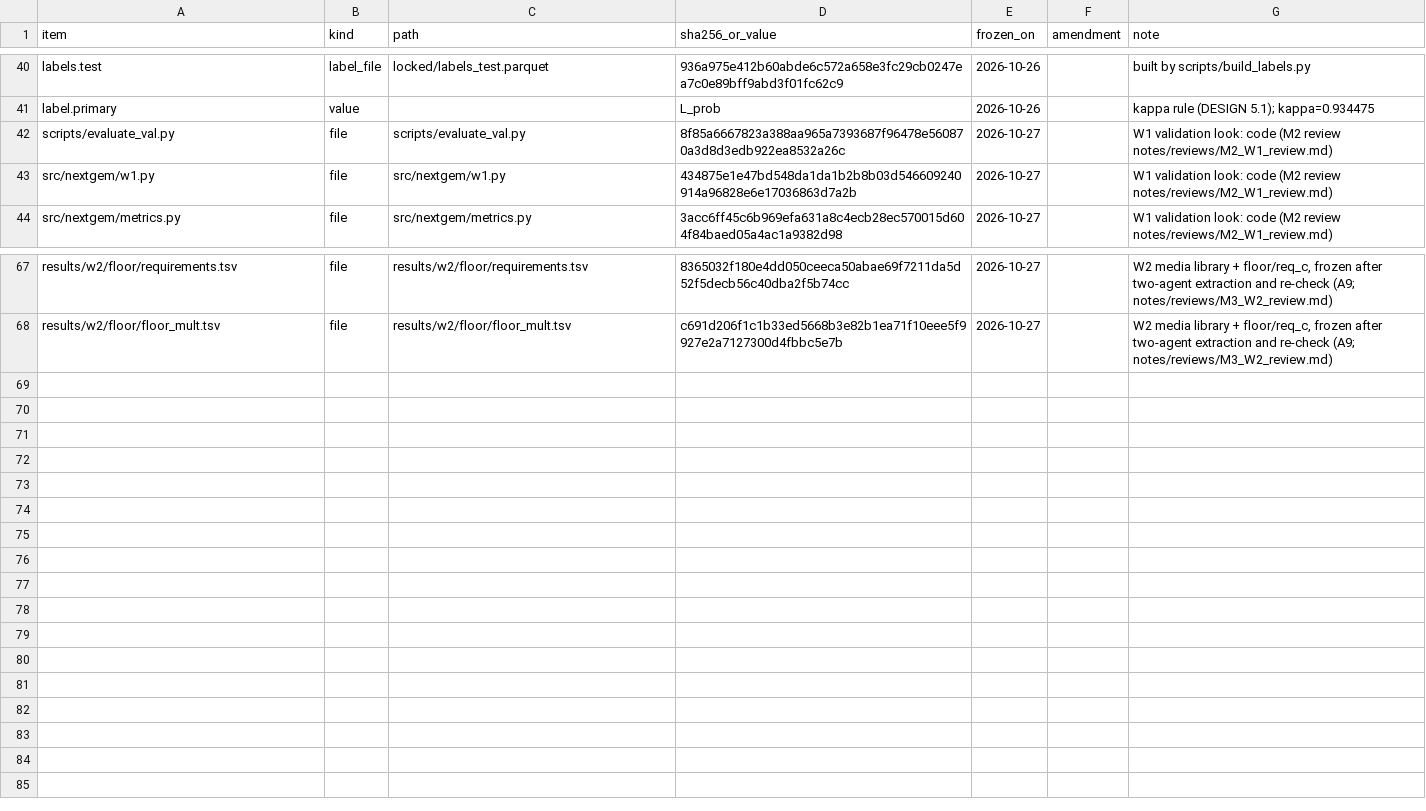
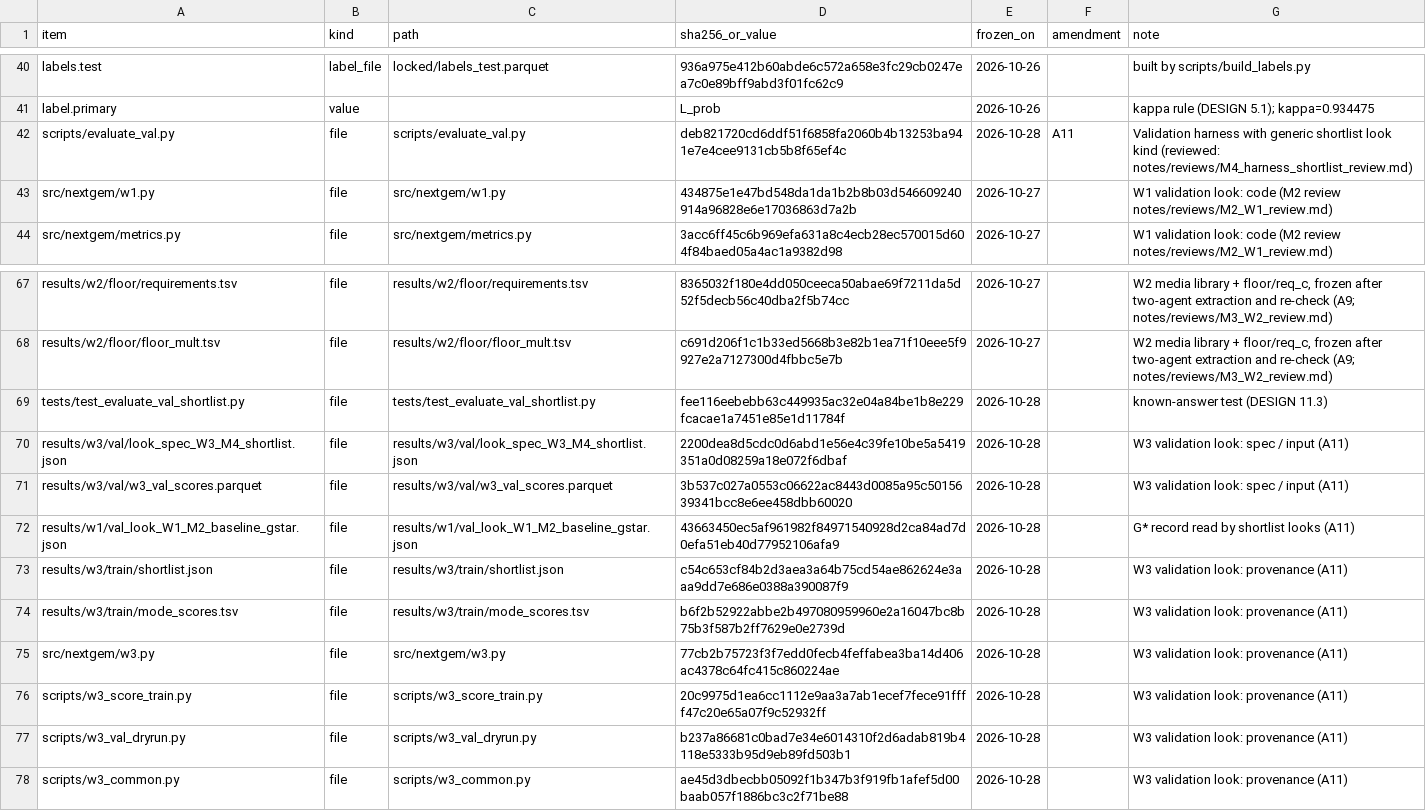
Before and after one commit to QuantitativeBiology/ai-hackathon-humangem, a TSV file: FROZEN.tsv, drawn as a sheet; only a part is shown, gaps mark what is left out.

```diff
--- a/FROZEN.tsv
+++ b/FROZEN.tsv
@@ -41,3 +41,3 @@ labels.test	label_file	locked/labels_test.parquet	936a975e412b60abde6c572a658e3f
 label.primary	value		L_prob	2026-10-26		kappa rule (DESIGN 5.1); kappa=0.934475
-scripts/evaluate_val.py	file	scripts/evaluate_val.py	8f85a6667823a388aa965a7393687f96478e560870a3d8d3edb922ea8532a26c	2026-10-27		W1 validation look: code (M2 review notes/reviews/M2_W1_review.md)
+scripts/evaluate_val.py	file	scripts/evaluate_val.py	deb821720cd6ddf51f6858fa2060b4b13253ba941e7e4cee9131cb5b8f65ef4c	2026-10-28	A11	Validation harness with generic shortlist look kind (reviewed: notes/reviews/M4_harness_shortlist_review.md)
 src/nextgem/w1.py	file	src/nextgem/w1.py	434875e1e47bd548da1da1b2b8b03d546609240914a96828e6e17036863d7a2b	2026-10-27		W1 validation look: code (M2 review notes/reviews/M2_W1_review.md)
@@ -68 +68,11 @@ results/w2/floor/requirements.tsv	file	results/w2/floor/requirements.tsv	8365032
 results/w2/floor/floor_mult.tsv	file	results/w2/floor/floor_mult.tsv	c691d206f1c1b33ed5668b3e82b1ea71f10eee5f9927e2a7127300d4fbbc5e7b	2026-10-27		W2 media library + floor/req_c, frozen after two-agent extraction and re-check (A9; notes/reviews/M3_W2_review.md)
+tests/test_evaluate_val_shortlist.py	file	tests/test_evaluate_val_shortlist.py	fee116eebebb63c449935ac32e04a84be1b8e229fcacae1a7451e85e1d11784f	2026-10-28		known-answer test (DESIGN 11.3)
+results/w3/val/look_spec_W3_M4_shortlist.json	file	results/w3/val/look_spec_W3_M4_shortlist.json	2200dea8d5cdc0d6abd1e56e4c39fe10be5a5419351a0d08259a18e072f6dbaf	2026-10-28		W3 validation look: spec / input (A11)
+results/w3/val/w3_val_scores.parquet	file	results/w3/val/w3_val_scores.parquet	3b537c027a0553c06622ac8443d0085a95c5015639341bcc8e6ee458dbb60020	2026-10-28		W3 validation look: spec / input (A11)
+results/w1/val_look_W1_M2_baseline_gstar.json	file	results/w1/val_look_W1_M2_baseline_gstar.json	43663450ec5af961982f84971540928d2ca84ad7d0efa51eb40d77952106afa9	2026-10-28		G* record read by shortlist looks (A11)
+results/w3/train/shortlist.json	file	results/w3/train/shortlist.json	c54c653cf84b2d3aea3a64b75cd54ae862624e3aaa9dd7e686e0388a390087f9	2026-10-28		W3 validation look: provenance (A11)
+results/w3/train/mode_scores.tsv	file	results/w3/train/mode_scores.tsv	b6f2b52922abbe2b497080959960e2a16047bc8b75b3f587b2ff7629e0e2739d	2026-10-28		W3 validation look: provenance (A11)
+src/nextgem/w3.py	file	src/nextgem/w3.py	77cb2b75723f3f7edd0fecb4feffabea3ba14d406ac4378c64fc415c860224ae	2026-10-28		W3 validation look: provenance (A11)
+scripts/w3_score_train.py	file	scripts/w3_score_train.py	20c9975d1ea6cc1112e9aa3a7ab1ecef7fece91ffff47c20e65a07f9c52932ff	2026-10-28		W3 validation look: provenance (A11)
+scripts/w3_val_dryrun.py	file	scripts/w3_val_dryrun.py	b237a86681c0bad7e34e6014310f2d6adab819b4118e5333b95d9eb89fd503b1	2026-10-28		W3 validation look: provenance (A11)
+scripts/w3_common.py	file	scripts/w3_common.py	ae45d3dbecbb05092f1b347b3f919fb1afef5d00baab057f1886bc3c2f71be88	2026-10-28		W3 validation look: provenance (A11)
```
Also changed, not shown: results/test_runs.tsv, 4 other files.
